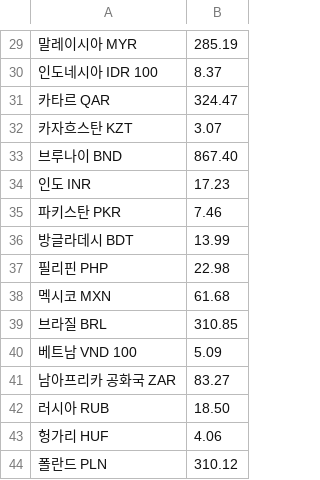
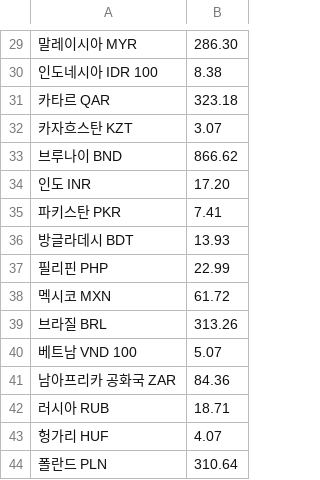
Before and after one commit to ghdus4185/startcamp, a CSV file: file/naver_exchange.csv, drawn as a sheet; only a part is shown, gaps mark what is left out; the diff covers the shown part only.

```diff
--- a/file/naver_exchange.csv
+++ b/file/naver_exchange.csv
@@ -29,16 +29,16 @@
-말레이시아 MYR,285.19
-인도네시아 IDR 100,8.37
-카타르 QAR,324.47
+말레이시아 MYR,286.30
+인도네시아 IDR 100,8.38
+카타르 QAR,323.18
 카자흐스탄 KZT,3.07
-브루나이 BND,867.40
-인도 INR,17.23
-파키스탄 PKR,7.46
-방글라데시 BDT,13.99
-필리핀 PHP,22.98
-멕시코 MXN,61.68
-브라질 BRL,310.85
-베트남 VND 100,5.09
-남아프리카 공화국 ZAR,83.27
-러시아 RUB,18.50
-헝가리 HUF,4.06
-폴란드 PLN,310.12
+브루나이 BND,866.62
+인도 INR,17.20
+파키스탄 PKR,7.41
+방글라데시 BDT,13.93
+필리핀 PHP,22.99
+멕시코 MXN,61.72
+브라질 BRL,313.26
+베트남 VND 100,5.07
+남아프리카 공화국 ZAR,84.36
+러시아 RUB,18.71
+헝가리 HUF,4.07
+폴란드 PLN,310.64
```
Also changed, not shown: 26 edited cells elsewhere in this file, 5 other files.
